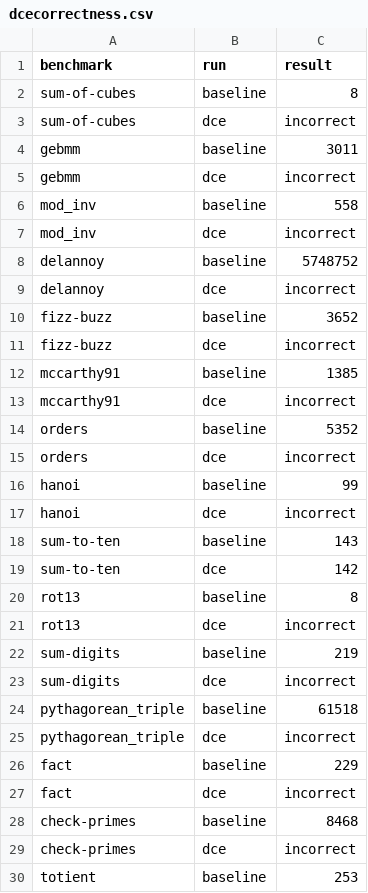
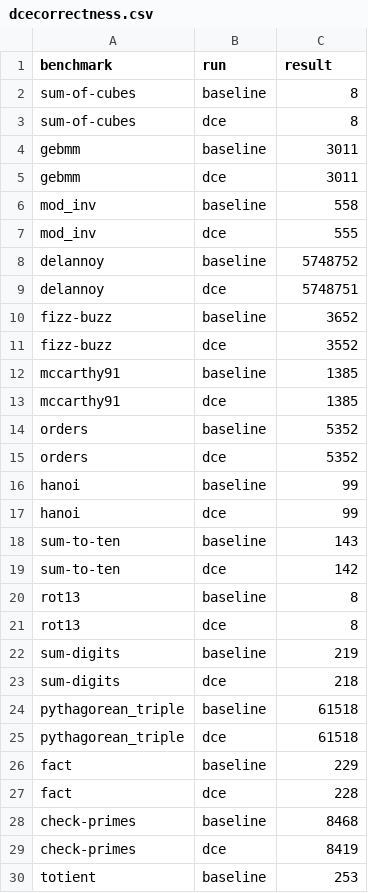
Before and after one commit to Smubge/cs6120-L2, a CSV file: brench/dcecorrectness.csv, drawn as a sheet; only a part is shown; the diff covers the shown part only.

Commit message:
Added dce correctness results

```diff
--- a/brench/dcecorrectness.csv
+++ b/brench/dcecorrectness.csv
@@ -2,17 +2,17 @@ benchmark,run,result
 sum-of-cubes,baseline,8
-sum-of-cubes,dce,incorrect
+sum-of-cubes,dce,8
 gebmm,baseline,3011
-gebmm,dce,incorrect
+gebmm,dce,3011
 mod_inv,baseline,558
-mod_inv,dce,incorrect
+mod_inv,dce,555
 delannoy,baseline,5748752
-delannoy,dce,incorrect
+delannoy,dce,5748751
 fizz-buzz,baseline,3652
-fizz-buzz,dce,incorrect
+fizz-buzz,dce,3552
 mccarthy91,baseline,1385
-mccarthy91,dce,incorrect
+mccarthy91,dce,1385
 orders,baseline,5352
-orders,dce,incorrect
+orders,dce,5352
 hanoi,baseline,99
-hanoi,dce,incorrect
+hanoi,dce,99
 sum-to-ten,baseline,143
@@ -20,11 +20,11 @@ sum-to-ten,dce,142
 rot13,baseline,8
-rot13,dce,incorrect
+rot13,dce,8
 sum-digits,baseline,219
-sum-digits,dce,incorrect
+sum-digits,dce,218
 pythagorean_triple,baseline,61518
-pythagorean_triple,dce,incorrect
+pythagorean_triple,dce,61518
 fact,baseline,229
-fact,dce,incorrect
+fact,dce,228
 check-primes,baseline,8468
-check-primes,dce,incorrect
+check-primes,dce,8419
 totient,baseline,253
```
Also changed, not shown: 44 edited cells elsewhere in this file.
